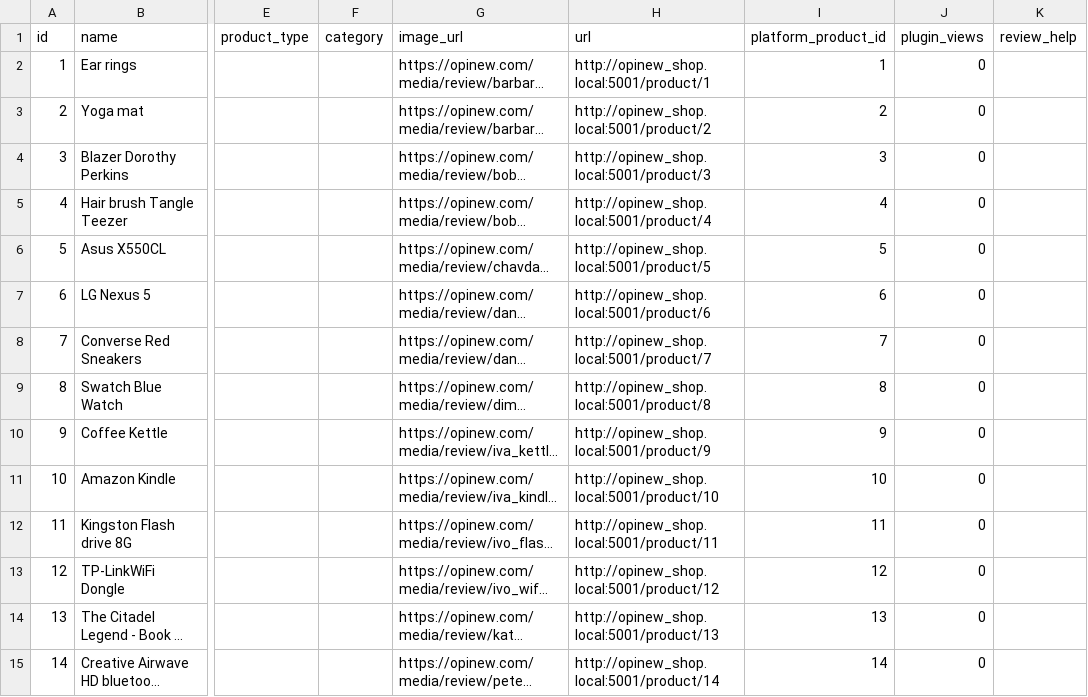
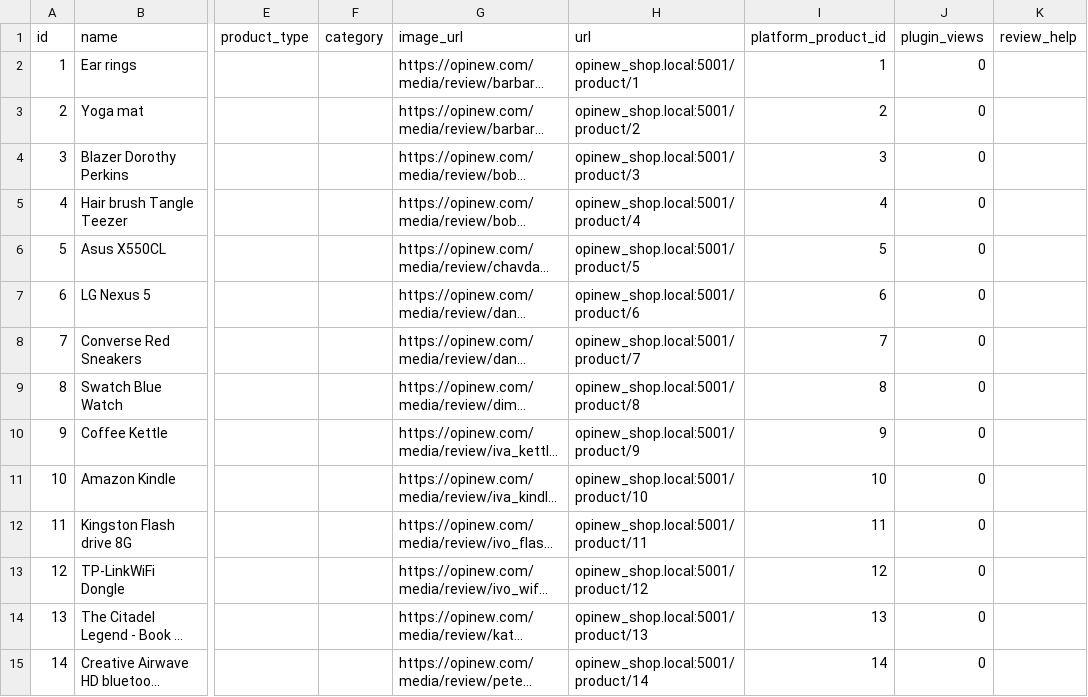
Before and after one commit to hungtrungthinh/opinew, a CSV file: install/db/development/Product.csv, drawn as a sheet; only a part is shown, gaps mark what is left out; long unchanged cells end in …; the diff covers the shown part only; the diff names each change by its address in the sheet, - before the commit and + after, or states it on an @@ line.

```diff
--- a/install/db/development/Product.csv
+++ b/install/db/development/Product.csv
-H2 (url): http://opinew_shop.local:5001/product/1
+H2 (url): opinew_shop.local:5001/product/1
-H3 (url): http://opinew_shop.local:5001/product/2
+H3 (url): opinew_shop.local:5001/product/2
-H4 (url): http://opinew_shop.local:5001/product/3
+H4 (url): opinew_shop.local:5001/product/3
-H5 (url): http://opinew_shop.local:5001/product/4
+H5 (url): opinew_shop.local:5001/product/4
-H6 (url): http://opinew_shop.local:5001/product/5
+H6 (url): opinew_shop.local:5001/product/5
-H7 (url): http://opinew_shop.local:5001/product/6
+H7 (url): opinew_shop.local:5001/product/6
-H8 (url): http://opinew_shop.local:5001/product/7
+H8 (url): opinew_shop.local:5001/product/7
-H9 (url): http://opinew_shop.local:5001/product/8
+H9 (url): opinew_shop.local:5001/product/8
-H10 (url): http://opinew_shop.local:5001/product/9
+H10 (url): opinew_shop.local:5001/product/9
-H11 (url): http://opinew_shop.local:5001/product/10
+H11 (url): opinew_shop.local:5001/product/10
-H12 (url): http://opinew_shop.local:5001/product/11
+H12 (url): opinew_shop.local:5001/product/11
-H13 (url): http://opinew_shop.local:5001/product/12
+H13 (url): opinew_shop.local:5001/product/12
-H14 (url): http://opinew_shop.local:5001/product/13
+H14 (url): opinew_shop.local:5001/product/13
-H15 (url): http://opinew_shop.local:5001/product/14
+H15 (url): opinew_shop.local:5001/product/14
```
Also changed, not shown: 127 edited cells elsewhere in this file, 18 other files.
